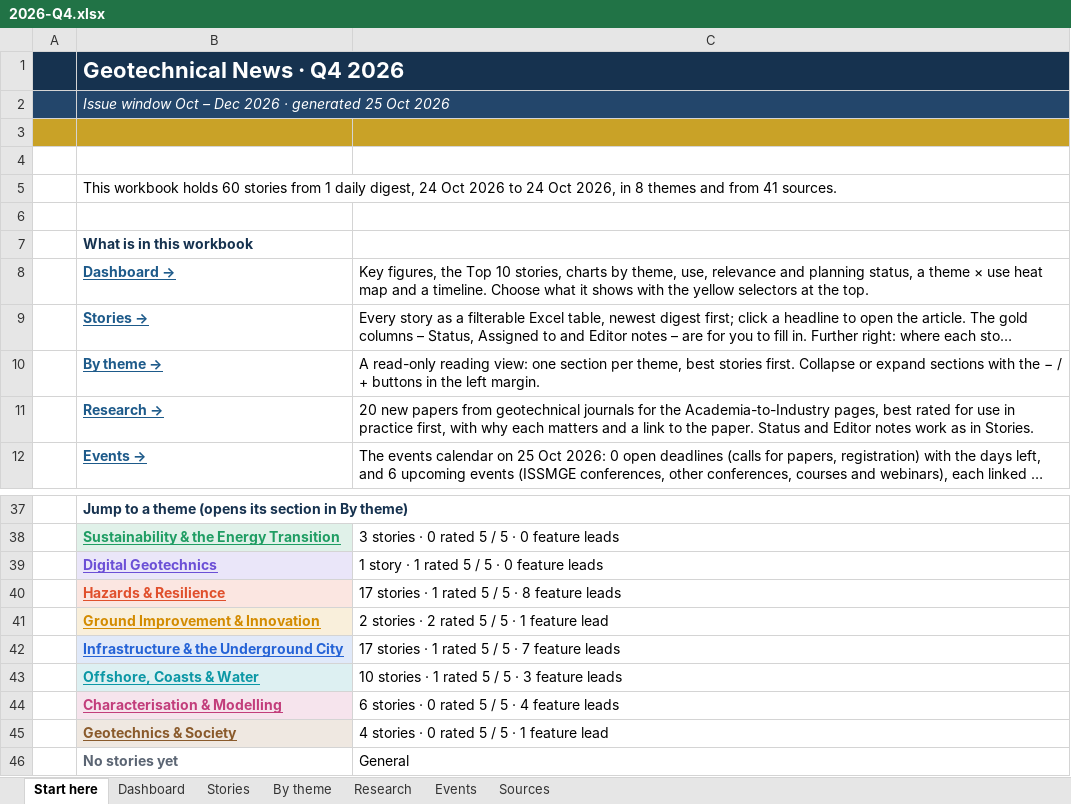
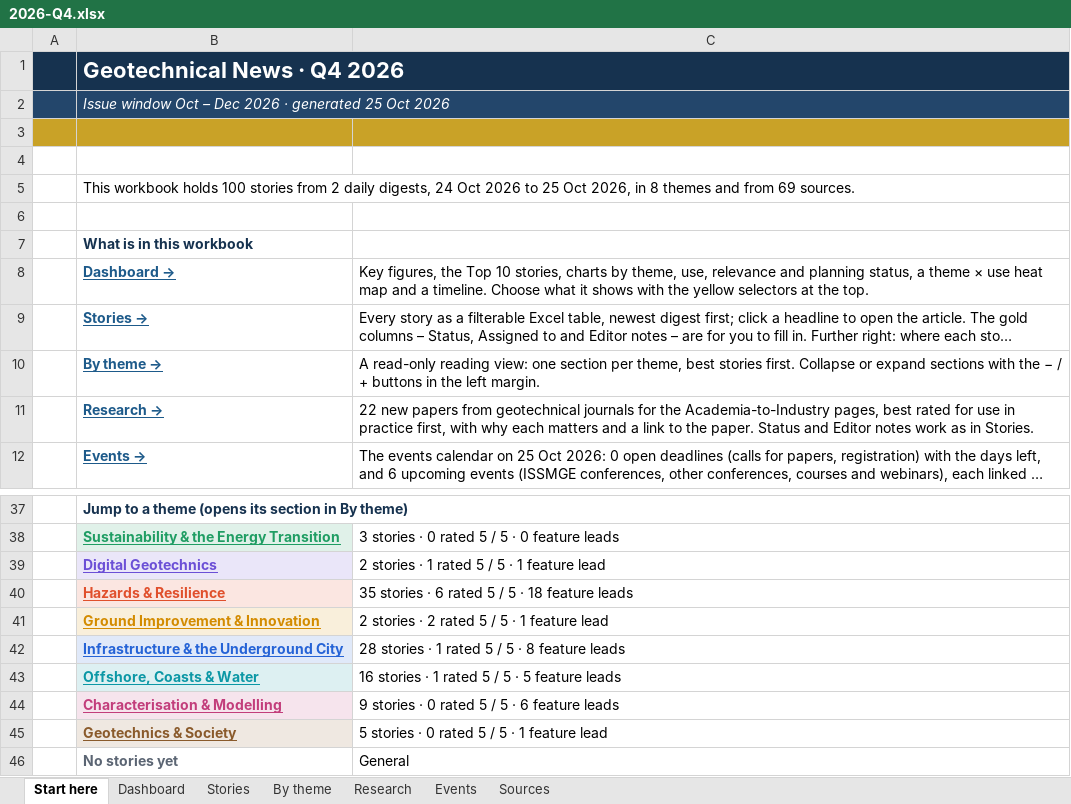
Before and after one commit to monabadr12/geotech-news, an Excel workbook: docs/exports/2026-Q4.xlsx, sheet Start here, drawn as a sheet; only a part is shown, gaps mark what is left out; long unchanged cells end in …; values as stored, in another font and other column widths than the file's, no borders; the diff names each change by its address in the sheet, - before the commit and + after, or states it on an @@ line.

Commit message:
Digest 2026-10-25

```diff
--- a/docs/exports/2026-Q4.xlsx (sheet Start here)
+++ b/docs/exports/2026-Q4.xlsx (sheet Start here)
-B5: …workbook holds 60 stories from 1 daily digest, 24 Oct 2026 to 24 Oct 2026, in 8 themes and from 41 sources.
+B5: …workbook holds 100 stories from 2 daily digests, 24 Oct 2026 to 25 Oct 2026, in 8 themes and from 69 sources.
-C11: 20 new papers…
+C11: 22 new papers…
-C39: 1 story · 1 rated 5 / 5 · 0 feature leads
+C39: 2 stories · 1 rated 5 / 5 · 1 feature lead
-C40: 17 stories · 1 rated 5 / 5 · 8 feature leads
+C40: 35 stories · 6 rated 5 / 5 · 18 feature leads
-C42: 17 stories · 1 rated 5 / 5 · 7 feature leads
+C42: 28 stories · 1 rated 5 / 5 · 8 feature leads
-C43: 10 stories · 1 rated 5 / 5 · 3 feature leads
+C43: 16 stories · 1 rated 5 / 5 · 5 feature leads
-C44: 6 stories · 0 rated 5 / 5 · 4 feature leads
+C44: 9 stories · 0 rated 5 / 5 · 6 feature leads
-C45: 4 stories · 0 rated 5 / 5 · 1 feature lead
+C45: 5 stories · 0 rated 5 / 5 · 1 feature lead
```
Also changed, not shown: sheet Stories, sheet By theme, sheet Sources, sheet Dashboard, sheet Research, hidden cells, charts or pictures, docs/exports/geotech-news-archive.xlsx, 22 other files.
